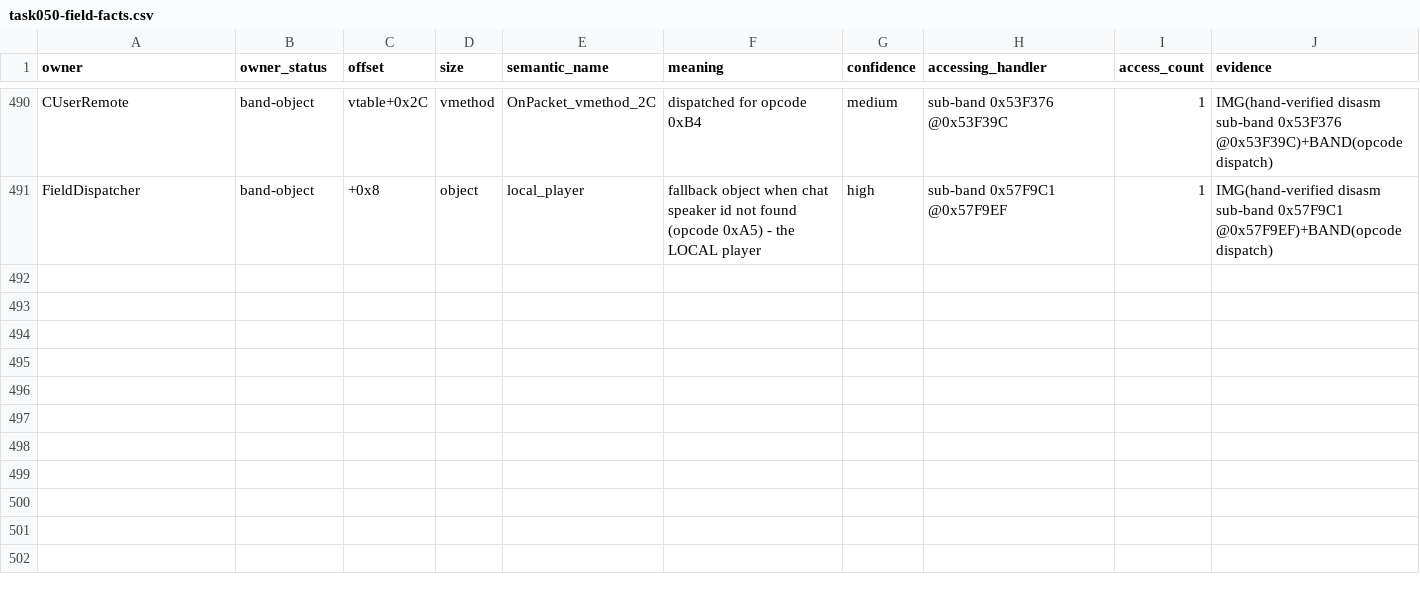
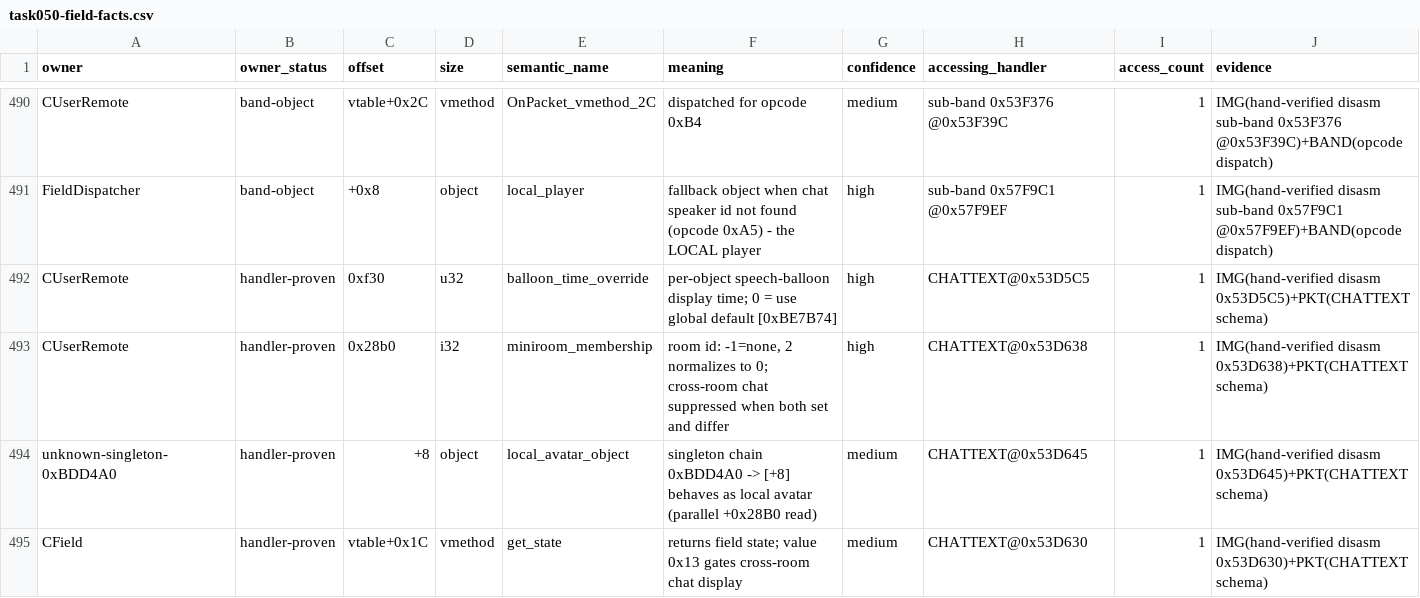
Before and after one commit to lithdoo/adventure-island, a CSV file: result/task050-field-facts.csv, drawn as a sheet; only a part is shown, gaps mark what is left out.

Commit message:
Task 050 checkpoint S10 sample CHATTEXT full-flow reconstruction

```diff
--- a/result/task050-field-facts.csv
+++ b/result/task050-field-facts.csv
@@ -491 +491,5 @@ CUserRemote,band-object,vtable+0x2C,vmethod,OnPacket_vmethod_2C,dispatched for o
 FieldDispatcher,band-object,+0x8,object,local_player,fallback object when chat speaker id not found (opcode 0xA5) - the LOCAL player,high,sub-band 0x57F9C1 @0x57F9EF,1,IMG(hand-verified disasm sub-band 0x57F9C1 @0x57F9EF)+BAND(opcode dispatch)
+CUserRemote,handler-proven,0xf30,u32,balloon_time_override,per-object speech-balloon display time; 0 = use global default [0xBE7B74],high,CHATTEXT@0x53D5C5,1,IMG(hand-verified disasm 0x53D5C5)+PKT(CHATTEXT schema)
+CUserRemote,handler-proven,0x28b0,i32,miniroom_membership,"room id: -1=none, 2 normalizes to 0; cross-room chat suppressed when both set and differ",high,CHATTEXT@0x53D638,1,IMG(hand-verified disasm 0x53D638)+PKT(CHATTEXT schema)
+unknown-singleton-0xBDD4A0,handler-proven,+8,object,local_avatar_object,singleton chain 0xBDD4A0 -> [+8] behaves as local avatar (parallel +0x28B0 read),medium,CHATTEXT@0x53D645,1,IMG(hand-verified disasm 0x53D645)+PKT(CHATTEXT schema)
+CField,handler-proven,vtable+0x1C,vmethod,get_state,returns field state; value 0x13 gates cross-room chat display,medium,CHATTEXT@0x53D630,1,IMG(hand-verified disasm 0x53D630)+PKT(CHATTEXT schema)
```
Also changed, not shown: result/task050-milestones.csv, 1 other file.
